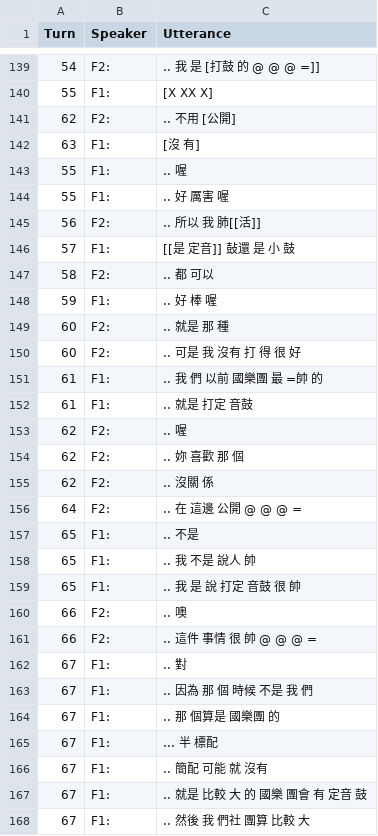
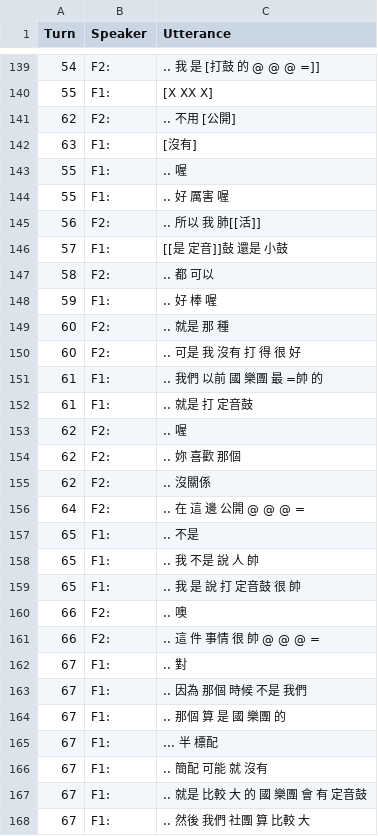
Before and after one commit to kayaulai/taiwan-mandarin-corpus-annotation, a CSV file: 3_manual_tokenised/NCCU-TM036-CN-FF_Sabrina.csv, drawn as a sheet; only a part is shown, gaps mark what is left out; the diff covers the shown part only.

Commit message:
manual tokenization

```diff
--- a/3_manual_tokenised/NCCU-TM036-CN-FF_Sabrina.csv
+++ b/3_manual_tokenised/NCCU-TM036-CN-FF_Sabrina.csv
@@ -141,3 +141,3 @@ Turn,Speaker,Utterance
 62,F2:, .. 不用 [公開]
-63,F1:, [沒 有]
+63,F1:, [沒有]
 55,F1:, .. 喔
@@ -145,3 +145,3 @@ Turn,Speaker,Utterance
 56,F2:, .. 所以 我 肺[[活]]
-57,F1:, [[是 定音]] 鼔還 是 小 鼓
+57,F1:, [[是 定音]]鼔 還是 小鼓
 58,F2:, .. 都 可以
@@ -150,19 +150,19 @@ Turn,Speaker,Utterance
 60,F2:, .. 可是 我 沒有 打 得 很 好
-61,F1:, .. 我 們 以前 國樂團 最 =帥 的
-61,F1:, .. 就是 打定 音鼓
+61,F1:, .. 我們 以前 國 樂團 最 =帥 的
+61,F1:, .. 就是 打 定音鼓
 62,F2:, .. 喔
-62,F2:, .. 妳 喜歡 那 個
-62,F2:, .. 沒關 係
-64,F2:, .. 在 這邊 公開 @ @ @ =
+62,F2:, .. 妳 喜歡 那個
+62,F2:, .. 沒關係
+64,F2:, .. 在 這 邊 公開 @ @ @ =
 65,F1:, .. 不是
-65,F1:, .. 我 不是 說人 帥
-65,F1:, .. 我 是 說 打定 音鼓 很 帥
+65,F1:, .. 我 不是 說 人 帥
+65,F1:, .. 我 是 說 打 定音鼓 很 帥
 66,F2:, .. 噢
-66,F2:, .. 這件 事情 很 帥 @ @ @ =
+66,F2:, .. 這 件 事情 很 帥 @ @ @ =
 67,F1:, .. 對
-67,F1:, .. 因為 那 個 時候 不是 我 們
-67,F1:, .. 那 個算是 國樂團 的
+67,F1:, .. 因為 那個 時候 不是 我們
+67,F1:, .. 那個 算 是 國 樂團 的
 67,F1:, ... 半 標配
 67,F1:, .. 簡配 可能 就 沒有
-67,F1:, .. 就是 比較 大 的 國樂 團會 有 定音 鼓
-67,F1:, .. 然後 我 們社 團算 比較 大
+67,F1:, .. 就是 比較 大 的 國 樂團 會 有 定音鼓
+67,F1:, .. 然後 我們 社團 算 比較 大
```
Also changed, not shown: 81 edited cells elsewhere in this file.
